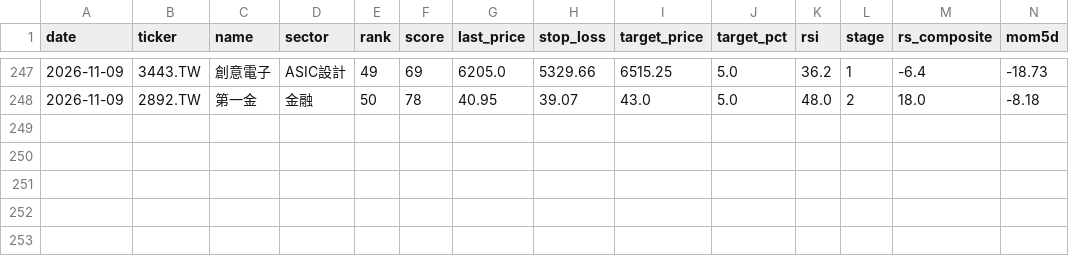
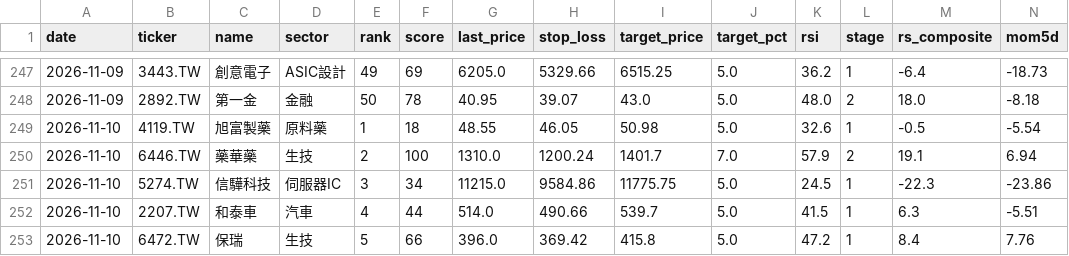
Before and after one commit to dccwustr/Taiwan-Stock-app, a CSV file: data/dip_log.csv, drawn as a sheet; only a part is shown, gaps mark what is left out; rows hold the shown columns only; the diff names each change by its address in the sheet, - before the commit and + after, or states it on an @@ line.

```diff
--- a/data/dip_log.csv
+++ b/data/dip_log.csv
+row 249: 2026-11-10 | 4119.TW | 旭富製藥 | 原料藥 | 1 | 18 | 48.55 | 46.05 | 50.98 | 5.0 | 32.6 | 1 | -0.5 | -5.54
+row 250: 2026-11-10 | 6446.TW | 藥華藥 | 生技 | 2 | 100 | 1310.0 | 1200.24 | 1401.7 | 7.0 | 57.9 | 2 | 19.1 | 6.94
+row 251: 2026-11-10 | 5274.TW | 信驊科技 | 伺服器IC | 3 | 34 | 11215.0 | 9584.86 | 11775.75 | 5.0 | 24.5 | 1 | -22.3 | -23.86
+row 252: 2026-11-10 | 2207.TW | 和泰車 | 汽車 | 4 | 44 | 514.0 | 490.66 | 539.7 | 5.0 | 41.5 | 1 | 6.3 | -5.51
+row 253: 2026-11-10 | 6472.TW | 保瑞 | 生技 | 5 | 66 | 396.0 | 369.42 | 415.8 | 5.0 | 47.2 | 1 | 8.4 | 7.76
```
Also changed, not shown: data/pick_log.csv, 1 other file.
